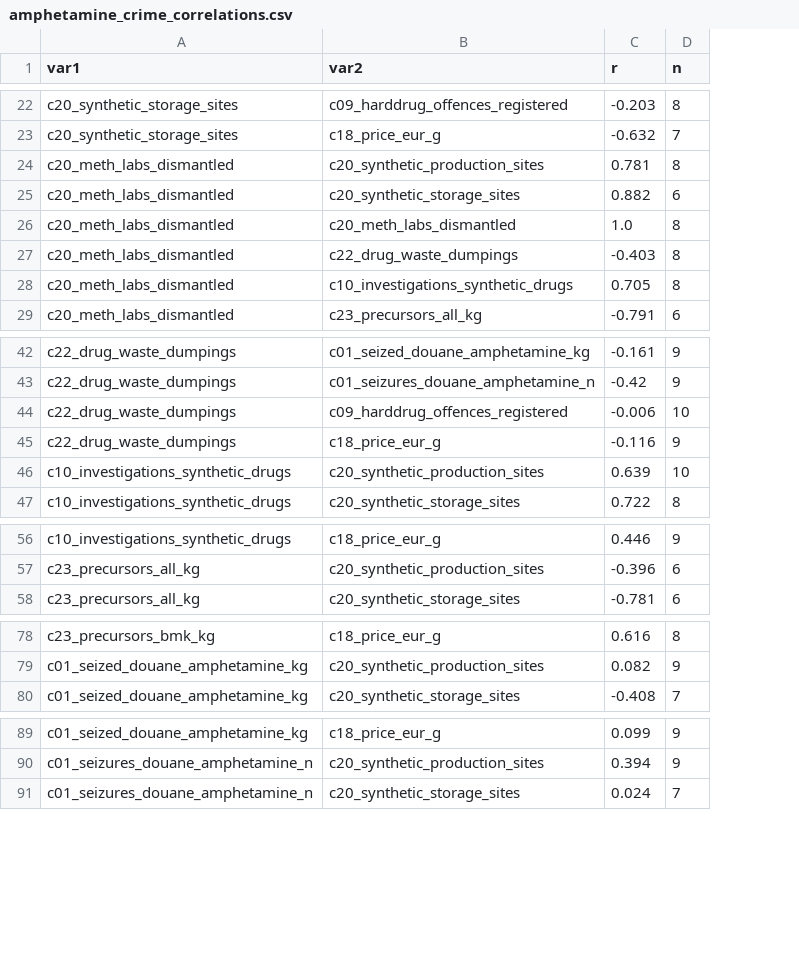
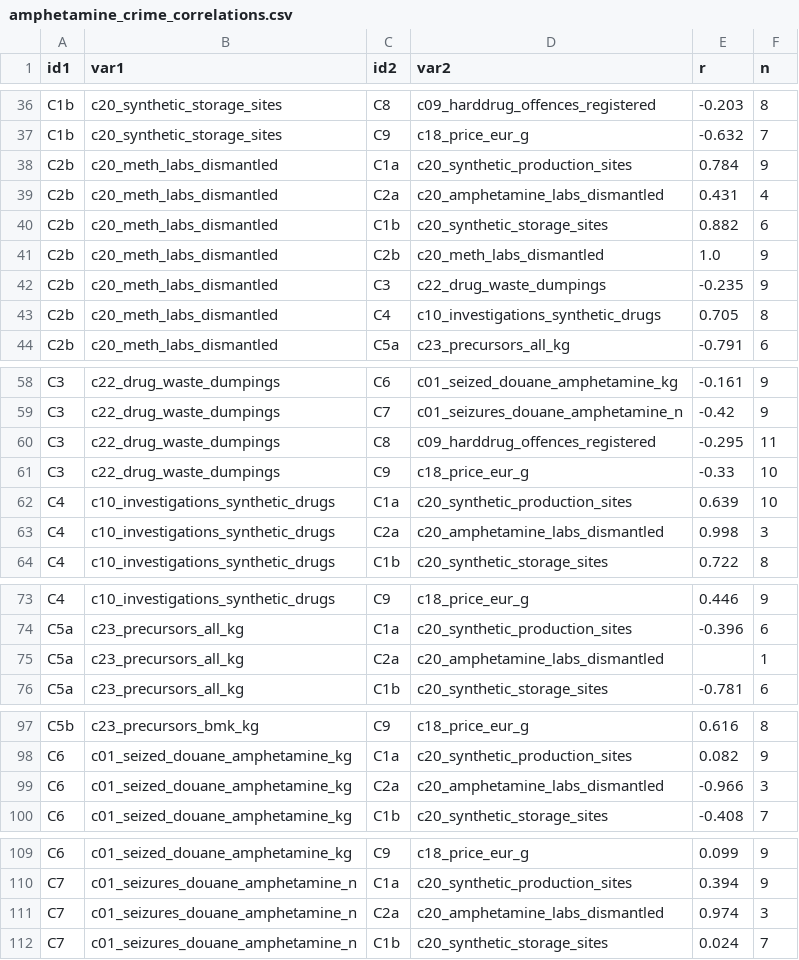
Before and after one commit to timovanommeren/meetbaar_drugsbeleid, a CSV file: output/tables/amphetamine_crime_correlations.csv, drawn as a sheet; only a part is shown, gaps mark what is left out; addresses are those after the commit; the diff covers the shown part only; the diff names each change by its address in the sheet, - before the commit and + after, or states it on an @@ line.

```diff
--- a/output/tables/amphetamine_crime_correlations.csv
+++ b/output/tables/amphetamine_crime_correlations.csv
+column A (id1), rows 36-38: C1b | C1b | C2b; rows 40-44: all C2b; rows 58-62: C3 | C3 | C3 | C3 | C4; row 64: C4; rows 73-74: C4 | C5a; row 76: C5a; rows 97-98: C5b | C6; row 100: C6; rows 109-110: C6 | C7; row 112: C7
+column C (id2), rows 36-38: C8 | C9 | C1a; rows 40-44: C1b | C2b | C3 | C4 | C5a; rows 58-62: C6 | C7 | C8 | C9 | C1a; row 64: C1b; rows 73-74: C9 | C1a; row 76: C1b; rows 97-98: C9 | C1a; row 100: C1b; rows 109-110: C9 | C1a; row 112: C1b
-E38 (r): 0.781
+E38 (r): 0.784
-F38 (n): 8
+F38 (n): 9
+row 39: C2b | c20_meth_labs_dismantled | C2a | c20_amphetamine_labs_dismantled | 0.431 | 4
-F41:F42 (n): 8
+F41:F42 (n): 9
-E42 (r): -0.403
+E42 (r): -0.235
-E60 (r): -0.006
+E60 (r): -0.295
-F60 (n): 10
+F60 (n): 11
-E61 (r): -0.116
+E61 (r): -0.33
-F61 (n): 9
+F61 (n): 10
+row 63: C4 | c10_investigations_synthetic_drugs | C2a | c20_amphetamine_labs_dismantled | 0.998 | 3
+row 75: C5a | c23_precursors_all_kg | C2a | c20_amphetamine_labs_dismantled |  | 1
+row 99: C6 | c01_seized_douane_amphetamine_kg | C2a | c20_amphetamine_labs_dismantled | -0.966 | 3
+row 111: C7 | c01_seizures_douane_amphetamine_n | C2a | c20_amphetamine_labs_dismantled | 0.974 | 3
```
Also changed, not shown: 18 added rows and 30 edited cells elsewhere in this file, data/sources/amphetamine_harm_sources.csv, data/sources/cannabis_harm_sources.csv, 47 other files.
